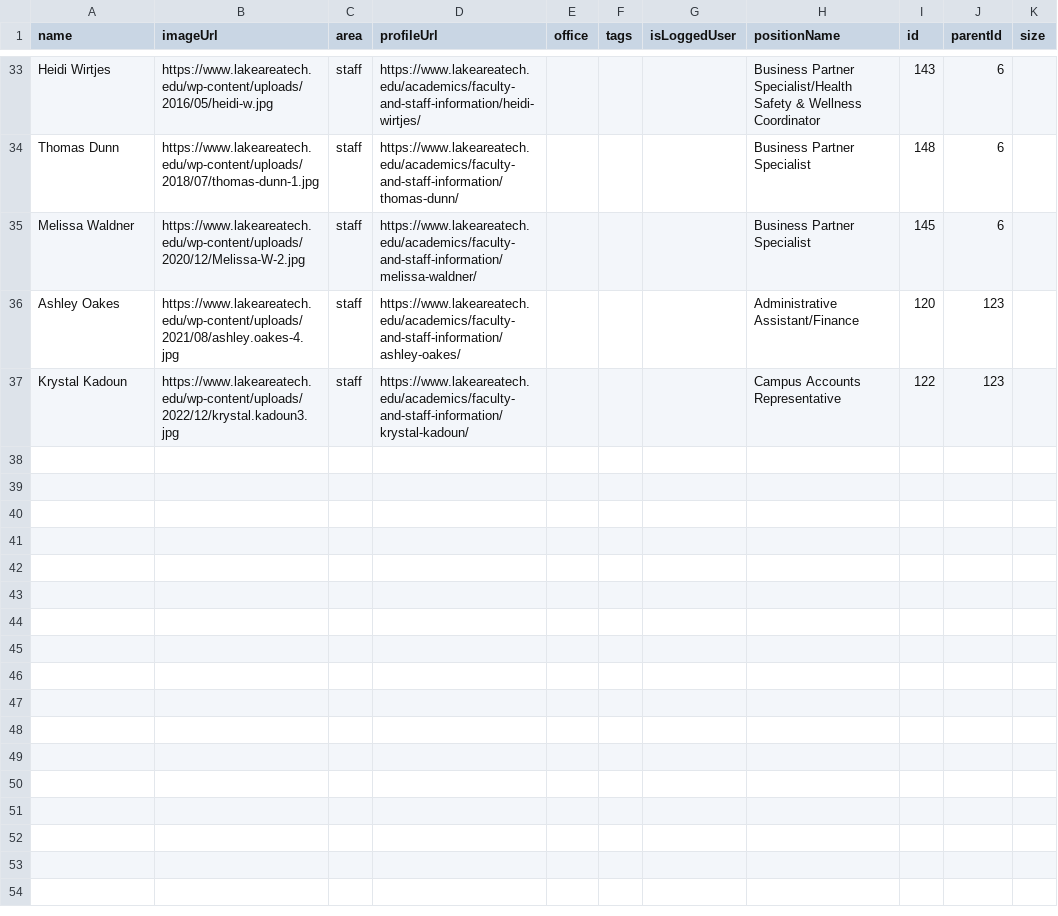
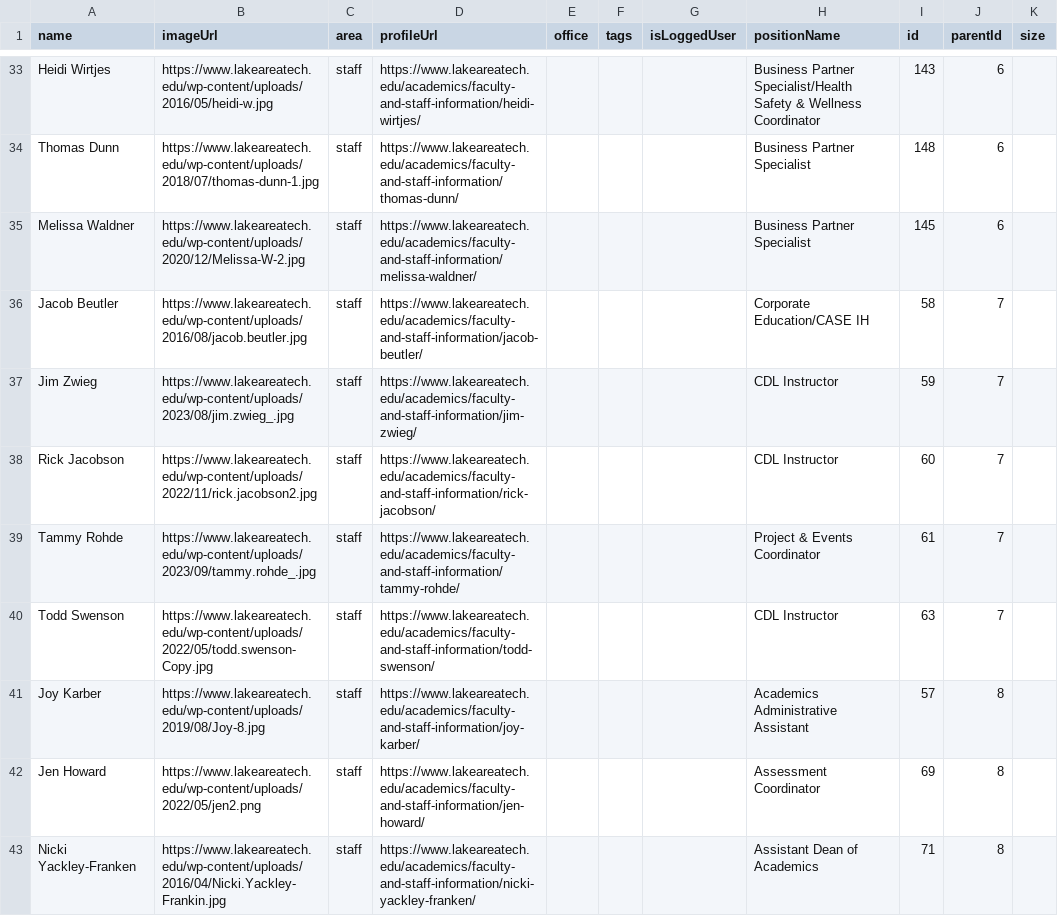
Before and after one commit to olson-dev/latc-orgchart, a CSV file: staff_data.csv, drawn as a sheet; only a part is shown, gaps mark what is left out.

Commit message:
Update staff_data.csv

```diff
--- a/staff_data.csv
+++ b/staff_data.csv
@@ -35,3 +35,9 @@ Thomas Dunn,https://www.lakeareatech.edu/wp-content/uploads/2018/07/thomas-dunn-
 Melissa Waldner,https://www.lakeareatech.edu/wp-content/uploads/2020/12/Melissa-W-2.jpg,staff,https://www.lakeareatech.edu/academics/faculty-and-staff-information/melissa-waldner/,,,,Business Partner Specialist,145,6,
-Ashley Oakes,https://www.lakeareatech.edu/wp-content/uploads/2021/08/ashley.oakes-4.jpg,staff,https://www.lakeareatech.edu/academics/faculty-and-staff-information/ashley-oakes/,,,,Administrative Assistant/Finance,120,123,
-Krystal Kadoun,https://www.lakeareatech.edu/wp-content/uploads/2022/12/krystal.kadoun3.jpg,staff,https://www.lakeareatech.edu/academics/faculty-and-staff-information/krystal-kadoun/,,,,Campus Accounts Representative,122,123,
+Jacob Beutler,https://www.lakeareatech.edu/wp-content/uploads/2016/08/jacob.beutler.jpg,staff,https://www.lakeareatech.edu/academics/faculty-and-staff-information/jacob-beutler/,,,,Corporate Education/CASE IH,58,7,
+Jim Zwieg,https://www.lakeareatech.edu/wp-content/uploads/2023/08/jim.zwieg_.jpg,staff,https://www.lakeareatech.edu/academics/faculty-and-staff-information/jim-zwieg/,,,,CDL Instructor,59,7,
+Rick Jacobson,https://www.lakeareatech.edu/wp-content/uploads/2022/11/rick.jacobson2.jpg,staff,https://www.lakeareatech.edu/academics/faculty-and-staff-information/rick-jacobson/,,,,CDL Instructor,60,7,
+Tammy Rohde,https://www.lakeareatech.edu/wp-content/uploads/2023/09/tammy.rohde_.jpg,staff,https://www.lakeareatech.edu/academics/faculty-and-staff-information/tammy-rohde/,,,,Project & Events Coordinator,61,7,
+Todd Swenson,https://www.lakeareatech.edu/wp-content/uploads/2022/05/todd.swenson-Copy.jpg,staff,https://www.lakeareatech.edu/academics/faculty-and-staff-information/todd-swenson/,,,,CDL Instructor,63,7,
+Joy Karber,https://www.lakeareatech.edu/wp-content/uploads/2019/08/Joy-8.jpg,staff,https://www.lakeareatech.edu/academics/faculty-and-staff-information/joy-karber/,,,,Academics Administrative Assistant,57,8,
+Jen Howard,https://www.lakeareatech.edu/wp-content/uploads/2022/05/jen2.png,staff,https://www.lakeareatech.edu/academics/faculty-and-staff-information/jen-howard/,,,,Assessment Coordinator,69,8,
+Nicki Yackley-Franken,https://www.lakeareatech.edu/wp-content/uploads/2016/04/Nicki.Yackley-Frankin.jpg,staff,https://www.lakeareatech.edu/academics/faculty-and-staff-information/nicki-yackley-franken/,,,,Assistant Dean of Academics,71,8,
```
